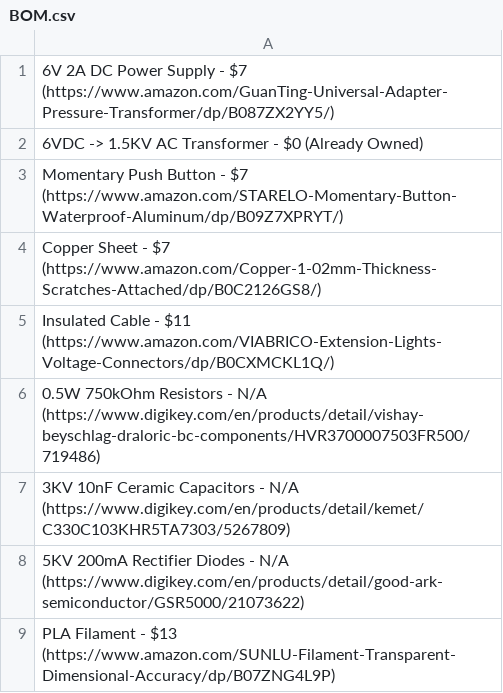
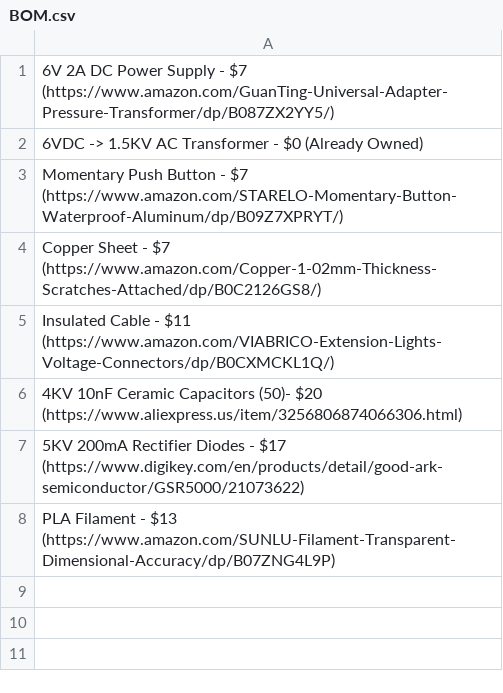
Before and after one commit to Firestorm108/Purple-Mist-Generator, a CSV file: BOM.csv, drawn as a sheet.

Commit message:
Update BOM.csv

```diff
--- a/BOM.csv
+++ b/BOM.csv
@@ -5,5 +5,4 @@ Copper Sheet - $7 (https://www.amazon.com/Copper-1-02mm-Thickness-Scratches-Atta
 Insulated Cable - $11 (https://www.amazon.com/VIABRICO-Extension-Lights-Voltage-Connectors/dp/B0CXMCKL1Q/)
-0.5W 750kOhm Resistors - N/A (https://www.digikey.com/en/products/detail/vishay-beyschlag-draloric-bc-components/HVR3700007503FR500/719486)
-3KV 10nF Ceramic Capacitors - N/A (https://www.digikey.com/en/products/detail/kemet/C330C103KHR5TA7303/5267809)
-5KV 200mA Rectifier Diodes - N/A (https://www.digikey.com/en/products/detail/good-ark-semiconductor/GSR5000/21073622)
+4KV 10nF Ceramic Capacitors (50)- $20 (https://www.aliexpress.us/item/3256806874066306.html)
+5KV 200mA Rectifier Diodes - $17 (https://www.digikey.com/en/products/detail/good-ark-semiconductor/GSR5000/21073622)
 PLA Filament - $13 (https://www.amazon.com/SUNLU-Filament-Transparent-Dimensional-Accuracy/dp/B07ZNG4L9P)
```
